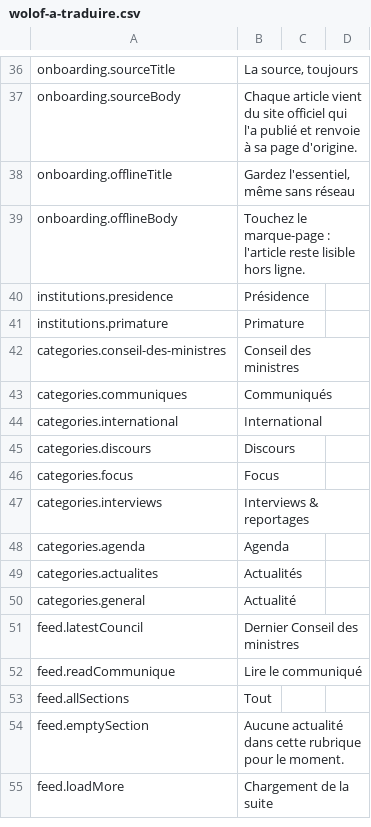
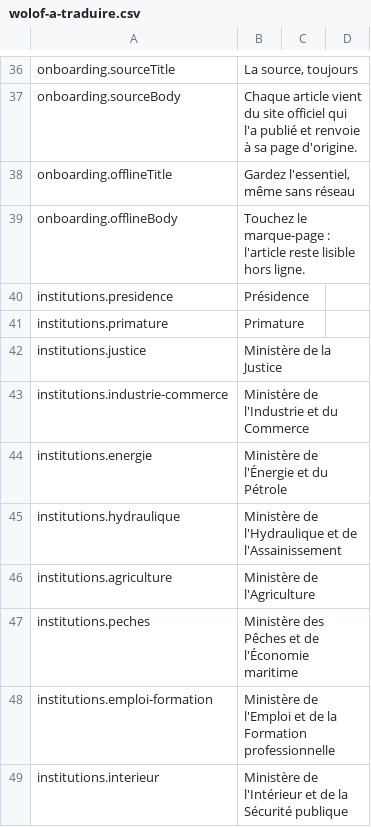
Before and after one commit to Seydina-s/bic-gouv-sn, a CSV file: docs/traduction/wolof-a-traduire.csv, drawn as a sheet; only a part is shown, gaps mark what is left out; the shorter side is filled out with more unchanged rows; the diff covers the shown part only; the diff names each change by its address in the sheet, - before the commit and + after, or states it on an @@ line.

```diff
--- a/docs/traduction/wolof-a-traduire.csv
+++ b/docs/traduction/wolof-a-traduire.csv
+row 42: institutions.justice | Ministère de la Justice
+row 43: institutions.industrie-commerce | Ministère de l'Industrie et du Commerce
+row 44: institutions.energie | Ministère de l'Énergie et du Pétrole
+row 45: institutions.hydraulique | Ministère de l'Hydraulique et de l'Assainissement
+row 46: institutions.agriculture | Ministère de l'Agriculture
+row 47: institutions.peches | Ministère des Pêches et de l'Économie maritime
+row 48: institutions.emploi-formation | Ministère de l'Emploi et de la Formation professionnelle
+row 49: institutions.interieur | Ministère de l'Intérieur et de la Sécurité publique
```
Also changed, not shown: 7 added rows and 1 edited cell elsewhere in this file, 1 other file.
